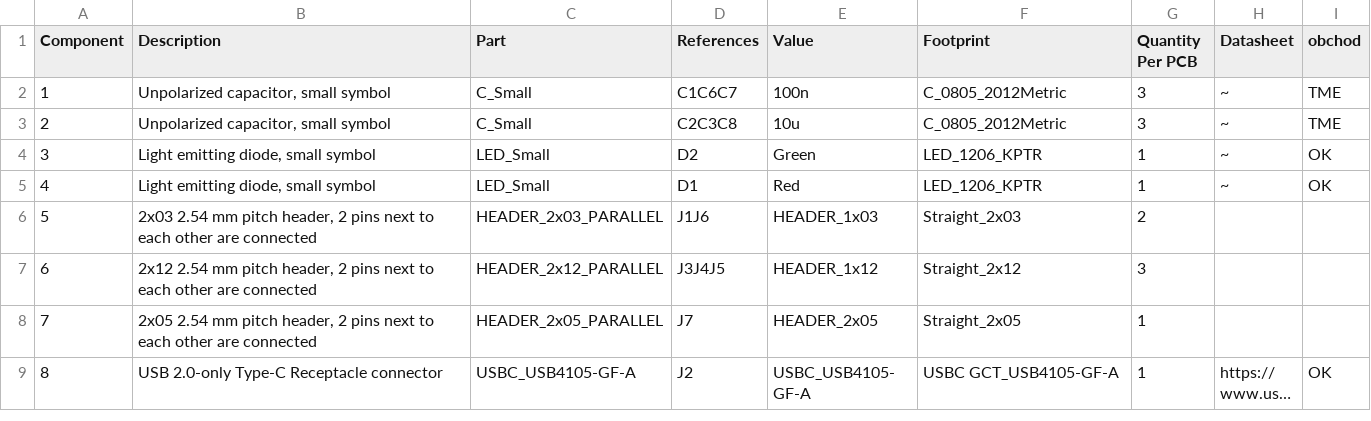
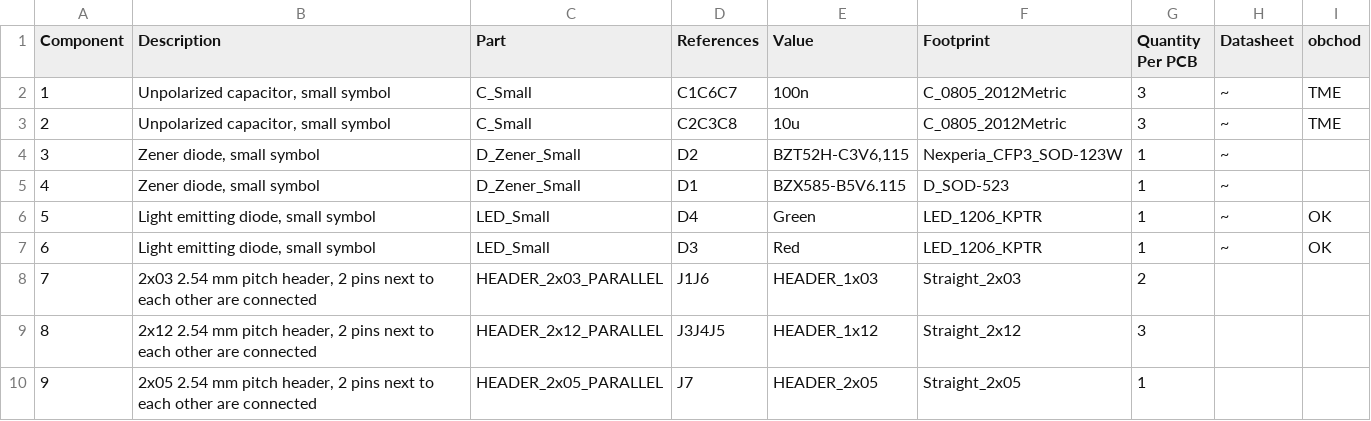
Before and after one commit to mlab-modules/ESP32Sx01, a CSV file: hw/cam_profi/assembly/ESP32Sx01-bom.csv, drawn as a sheet; only a part is shown; the shorter side is filled out with more unchanged rows; long unchanged cells end in …; addresses are those after the commit; the diff names each change by its address in the sheet, - before the commit and + after, or states it on an @@ line.

```diff
--- a/hw/cam_profi/assembly/ESP32Sx01-bom.csv
+++ b/hw/cam_profi/assembly/ESP32Sx01-bom.csv
-B4:B5 (Description): Light emitting diode, small symbol
+B4:B5 (Description): Zener diode, small symbol
-C4:C5 (Part): LED_Small
+C4:C5 (Part): D_Zener_Small
-E4 (Value): Green
+E4 (Value): BZT52H-C3V6,115
-F4 (Footprint): LED_1206_KPTR
+F4 (Footprint): Nexperia_CFP3_SOD-123W
-I4:I5 (obchod): OK
+I4:I5 (obchod): (empty)
-E5 (Value): Red
+E5 (Value): BZX585-B5V6.115
-F5 (Footprint): LED_1206_KPTR
+F5 (Footprint): D_SOD-523
+row 6: 5 | Light emitting diode, small symbol | LED_Small | D4 | Green | LED_1206_KPTR | 1 | ~ | OK
+row 7: 6 | Light emitting diode, small symbol | LED_Small | D3 | Red | LED_1206_KPTR | 1 | ~ | OK
@@ column A (Component) renumbered from row 8 down @@
```
Also changed, not shown: hw/cam_profi/assembly/ESP32Sx01-bom_nogroup.csv, hw/cam_profi/assembly/PnP/ESP32Sx01_cpl_both_pos.csv, 34 other files.
